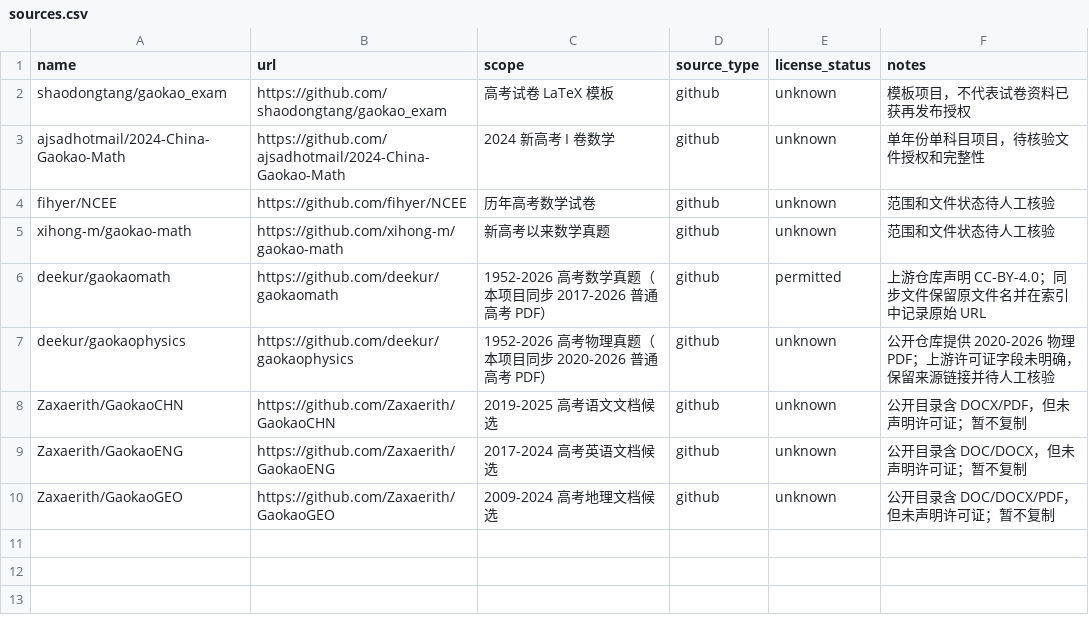
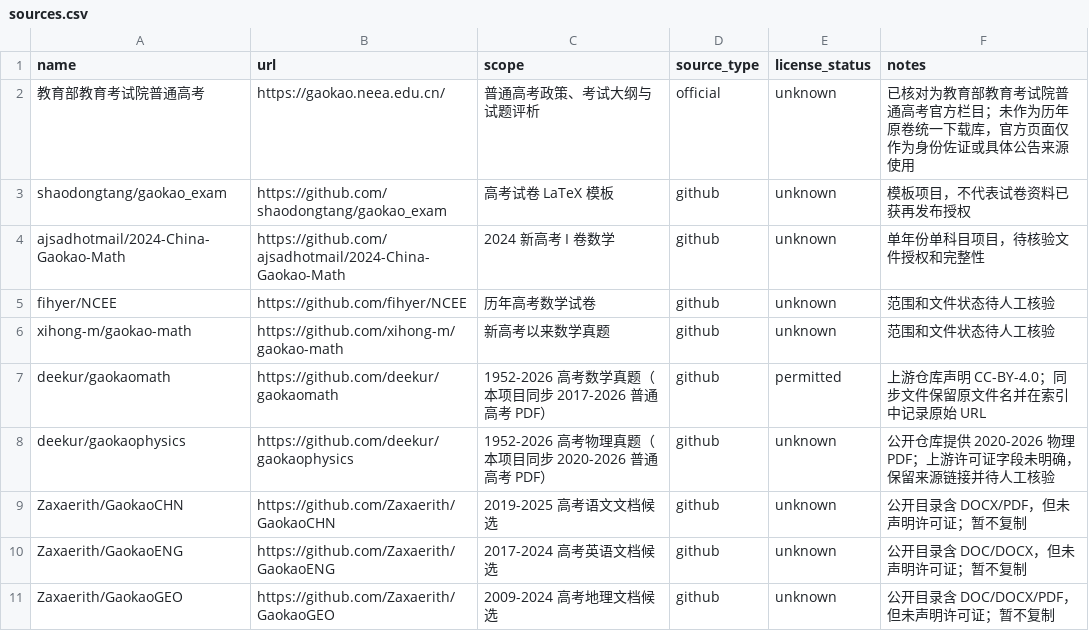
Before and after one commit to qingshuo/China-Gaokao-Papers-Collection, a CSV file: data/sources.csv, drawn as a sheet; the diff names each change by its address in the sheet, - before the commit and + after, or states it on an @@ line.

Commit message:
feat: track official paper identity evidence

```diff
--- a/data/sources.csv
+++ b/data/sources.csv
+row 2: 教育部教育考试院普通高考 | https://gaokao.neea.edu.cn/ | 普通高考政策、考试大纲与试题评析 | official | unknown | 已核对为教育部教育考试院普通高考官方栏目；未作为历年原卷统一下载库，官方页面仅作为身份佐证或具体公告来源使用
```
Also changed, not shown: data/official-portals.csv, 8 other files.
